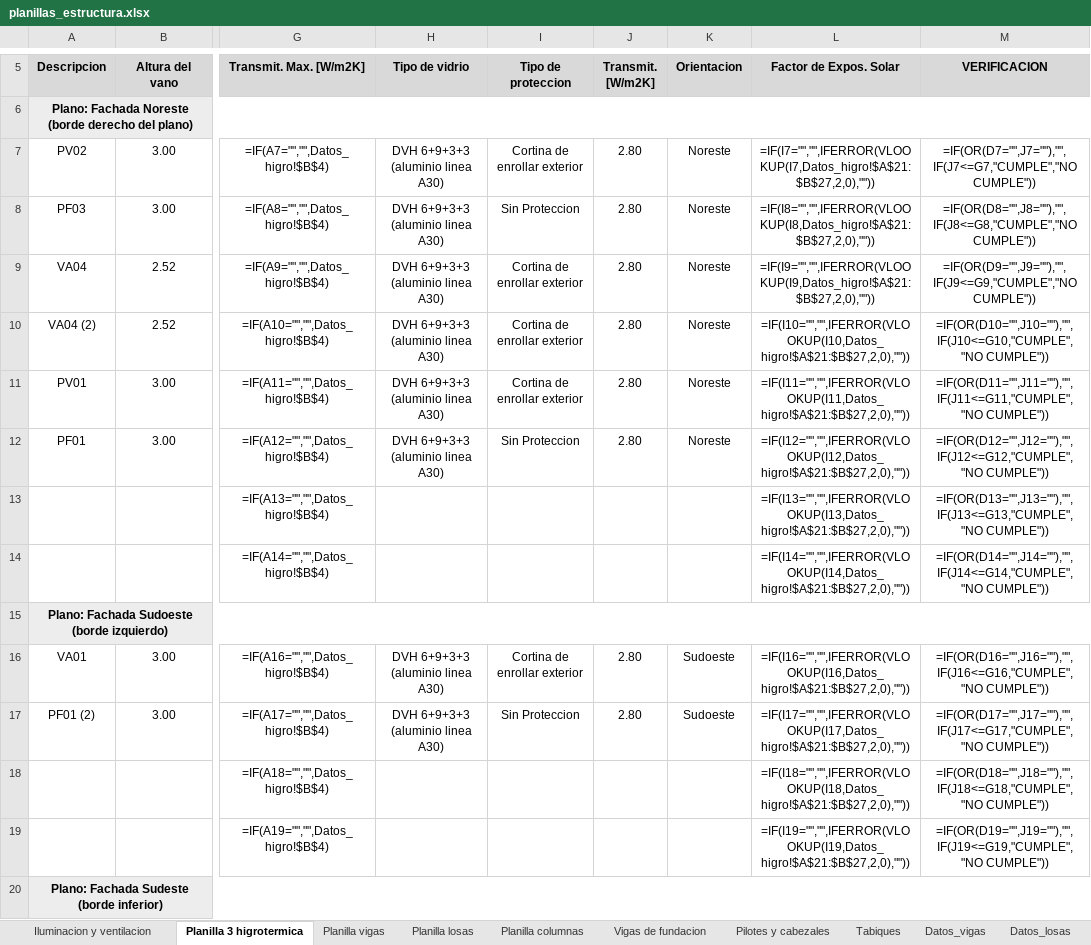
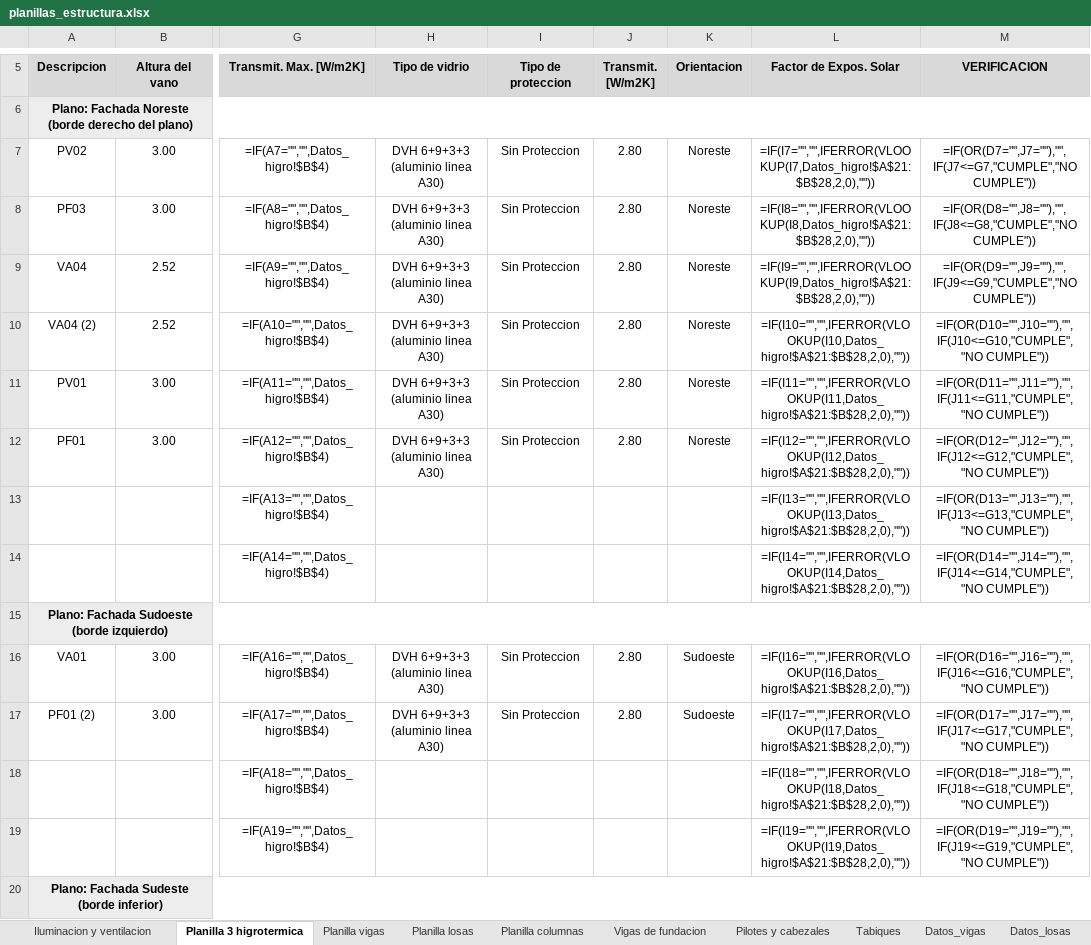
Before and after one commit to LoloMelia/tareas-claude, an Excel workbook: planillas/planillas_estructura.xlsx, sheet Planilla 3 higrotermica, drawn as a sheet; only a part is shown, gaps mark what is left out; values as stored, in another font and other column widths than the file's, no borders; formulas without a stored value are shown as written; charts and pictures and conditional formats not drawn; the diff covers the shown part only; the diff names each change by its address in the sheet, - before the commit and + after, or states it on an @@ line.

```diff
--- a/planillas/planillas_estructura.xlsx (sheet Planilla 3 higrotermica)
+++ b/planillas/planillas_estructura.xlsx (sheet Planilla 3 higrotermica)
-I7 (Tipo de proteccion): Cortina de enrollar exterior
+I7 (Tipo de proteccion): Sin Proteccion
-L7 (Factor de Expos. Solar): =IF(I7="","",IFERROR(VLOOKUP(I7,Datos_higro!$A$21:$B$27,2,0),""))
+L7 (Factor de Expos. Solar): =IF(I7="","",IFERROR(VLOOKUP(I7,Datos_higro!$A$21:$B$28,2,0),""))
-L8 (Factor de Expos. Solar): =IF(I8="","",IFERROR(VLOOKUP(I8,Datos_higro!$A$21:$B$27,2,0),""))
+L8 (Factor de Expos. Solar): =IF(I8="","",IFERROR(VLOOKUP(I8,Datos_higro!$A$21:$B$28,2,0),""))
-I9:I11 (Tipo de proteccion): Cortina de enrollar exterior
+I9:I11 (Tipo de proteccion): Sin Proteccion
-L9 (Factor de Expos. Solar): =IF(I9="","",IFERROR(VLOOKUP(I9,Datos_higro!$A$21:$B$27,2,0),""))
+L9 (Factor de Expos. Solar): =IF(I9="","",IFERROR(VLOOKUP(I9,Datos_higro!$A$21:$B$28,2,0),""))
-L10 (Factor de Expos. Solar): =IF(I10="","",IFERROR(VLOOKUP(I10,Datos_higro!$A$21:$B$27,2,0),""))
+L10 (Factor de Expos. Solar): =IF(I10="","",IFERROR(VLOOKUP(I10,Datos_higro!$A$21:$B$28,2,0),""))
-L11 (Factor de Expos. Solar): =IF(I11="","",IFERROR(VLOOKUP(I11,Datos_higro!$A$21:$B$27,2,0),""))
+L11 (Factor de Expos. Solar): =IF(I11="","",IFERROR(VLOOKUP(I11,Datos_higro!$A$21:$B$28,2,0),""))
-L12 (Factor de Expos. Solar): =IF(I12="","",IFERROR(VLOOKUP(I12,Datos_higro!$A$21:$B$27,2,0),""))
+L12 (Factor de Expos. Solar): =IF(I12="","",IFERROR(VLOOKUP(I12,Datos_higro!$A$21:$B$28,2,0),""))
-L13 (Factor de Expos. Solar): =IF(I13="","",IFERROR(VLOOKUP(I13,Datos_higro!$A$21:$B$27,2,0),""))
+L13 (Factor de Expos. Solar): =IF(I13="","",IFERROR(VLOOKUP(I13,Datos_higro!$A$21:$B$28,2,0),""))
-L14 (Factor de Expos. Solar): =IF(I14="","",IFERROR(VLOOKUP(I14,Datos_higro!$A$21:$B$27,2,0),""))
+L14 (Factor de Expos. Solar): =IF(I14="","",IFERROR(VLOOKUP(I14,Datos_higro!$A$21:$B$28,2,0),""))
-I16 (Tipo de proteccion): Cortina de enrollar exterior
+I16 (Tipo de proteccion): Sin Proteccion
-L16 (Factor de Expos. Solar): =IF(I16="","",IFERROR(VLOOKUP(I16,Datos_higro!$A$21:$B$27,2,0),""))
+L16 (Factor de Expos. Solar): =IF(I16="","",IFERROR(VLOOKUP(I16,Datos_higro!$A$21:$B$28,2,0),""))
-L17 (Factor de Expos. Solar): =IF(I17="","",IFERROR(VLOOKUP(I17,Datos_higro!$A$21:$B$27,2,0),""))
+L17 (Factor de Expos. Solar): =IF(I17="","",IFERROR(VLOOKUP(I17,Datos_higro!$A$21:$B$28,2,0),""))
-L18 (Factor de Expos. Solar): =IF(I18="","",IFERROR(VLOOKUP(I18,Datos_higro!$A$21:$B$27,2,0),""))
+L18 (Factor de Expos. Solar): =IF(I18="","",IFERROR(VLOOKUP(I18,Datos_higro!$A$21:$B$28,2,0),""))
-L19 (Factor de Expos. Solar): =IF(I19="","",IFERROR(VLOOKUP(I19,Datos_higro!$A$21:$B$27,2,0),""))
+L19 (Factor de Expos. Solar): =IF(I19="","",IFERROR(VLOOKUP(I19,Datos_higro!$A$21:$B$28,2,0),""))
```
Also changed, not shown: 3 added rows and 30 edited cells elsewhere in this sheet, sheet Datos_higro.
